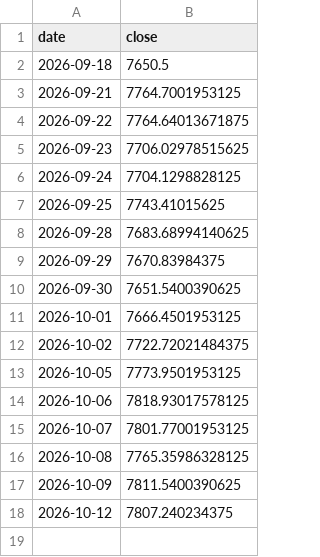
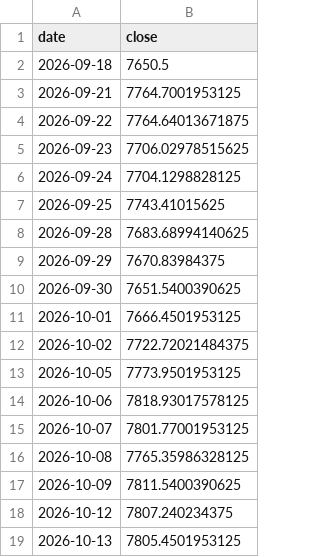
Before and after one commit to kenjtradez/portfolio-forward-test, a CSV file: vixfade_price_log.csv, drawn as a sheet; the diff names each change by its address in the sheet, - before the commit and + after, or states it on an @@ line.

```diff
--- a/vixfade_price_log.csv
+++ b/vixfade_price_log.csv
+row 19: 2026-10-13 | 7805.4501953125
```
